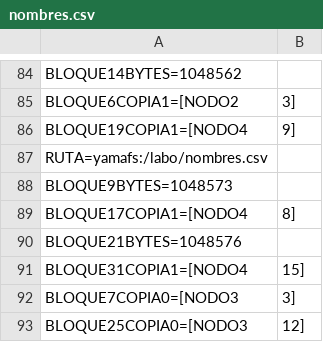
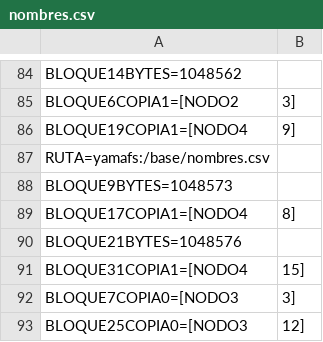
Before and after one commit to Lejaperrone/tp-operativos-, a CSV file: FileSystem/metadata/Archivos/1/nombres.csv, drawn as a sheet; only a part is shown, gaps mark what is left out.

```diff
--- a/FileSystem/metadata/Archivos/1/nombres.csv
+++ b/FileSystem/metadata/Archivos/1/nombres.csv
@@ -86,3 +86,3 @@ BLOQUE6COPIA1=[NODO2,3]
 BLOQUE19COPIA1=[NODO4,9]
-RUTA=yamafs:/labo/nombres.csv
+RUTA=yamafs:/base/nombres.csv
 BLOQUE9BYTES=1048573
```
Also changed, not shown: 7 other files.
